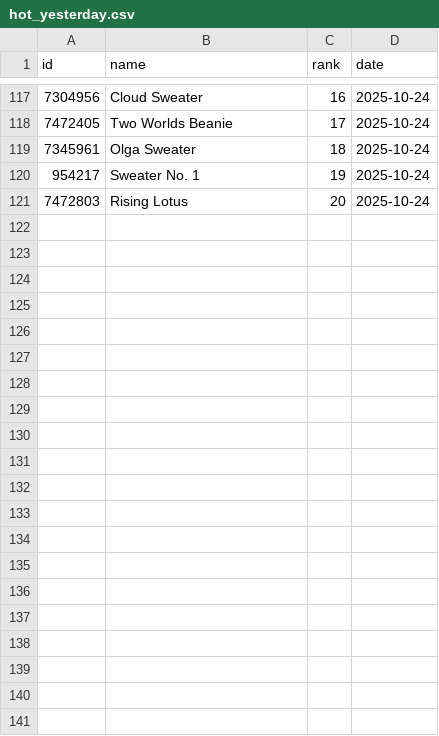
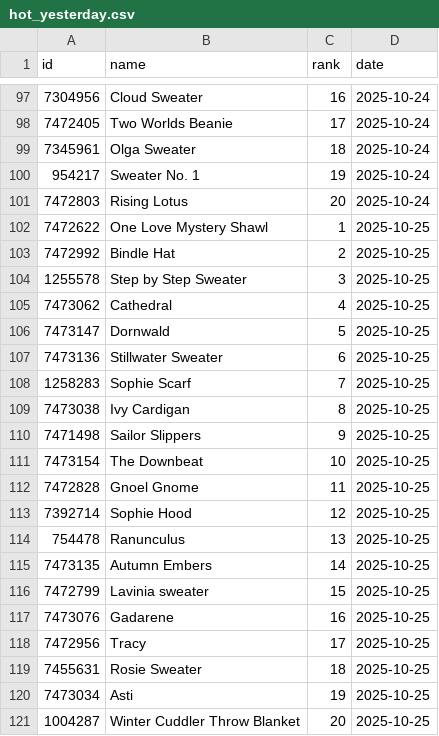
Before and after one commit to alexmcsw/ravelry-table, a CSV file: data/hot_yesterday.csv, drawn as a sheet; only a part is shown, gaps mark what is left out; the diff covers the shown part only.

```diff
--- a/data/hot_yesterday.csv
+++ b/data/hot_yesterday.csv
@@ -121 +101,21 @@
 7472803,"Rising Lotus",20,2025-10-24
+7472622,"One Love Mystery Shawl",1,2025-10-25
+7472992,"Bindle Hat",2,2025-10-25
+1255578,"Step by Step Sweater",3,2025-10-25
+7473062,"Cathedral",4,2025-10-25
+7473147,"Dornwald",5,2025-10-25
+7473136,"Stillwater Sweater",6,2025-10-25
+1258283,"Sophie Scarf",7,2025-10-25
+7473038,"Ivy Cardigan",8,2025-10-25
+7471498,"Sailor Slippers",9,2025-10-25
+7473154,"The Downbeat",10,2025-10-25
+7472828,"Gnoel Gnome",11,2025-10-25
+7392714,"Sophie Hood",12,2025-10-25
+754478,"Ranunculus",13,2025-10-25
+7473135,"Autumn Embers",14,2025-10-25
+7472799,"Lavinia sweater",15,2025-10-25
+7473076,"Gadarene",16,2025-10-25
+7472956,"Tracy",17,2025-10-25
+7455631,"Rosie Sweater",18,2025-10-25
+7473034,"Asti",19,2025-10-25
+1004287,"Winter Cuddler Throw Blanket",20,2025-10-25
```
Also changed, not shown: 20 removed rows elsewhere in this file.
